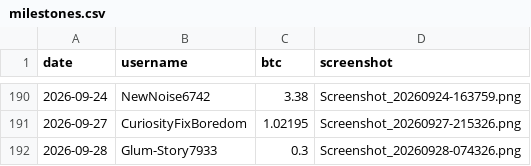
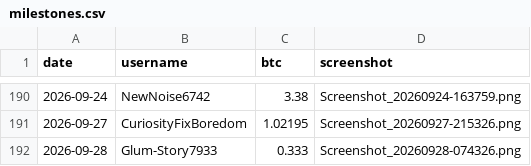
Before and after one commit to Kelel1/goalpostbtc.com, a CSV file: data/milestones.csv, drawn as a sheet; only a part is shown, gaps mark what is left out.

```diff
--- a/data/milestones.csv
+++ b/data/milestones.csv
@@ -191,2 +191,2 @@ date,username,btc,screenshot
 2026-09-27,CuriosityFixBoredom,1.02195,Screenshot_20260927-215326.png
-2026-09-28,Glum-Story7933,0.3,Screenshot_20260928-074326.png
+2026-09-28,Glum-Story7933,0.333,Screenshot_20260928-074326.png
```
